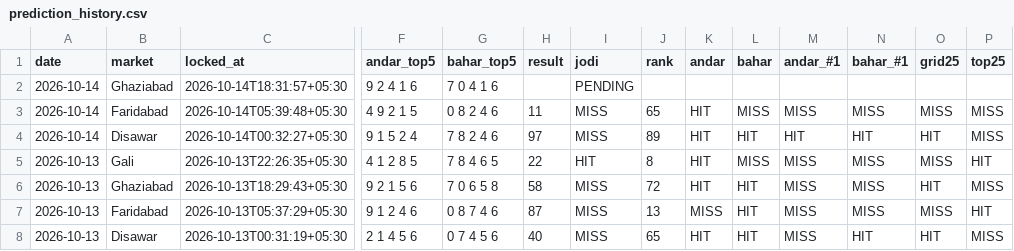
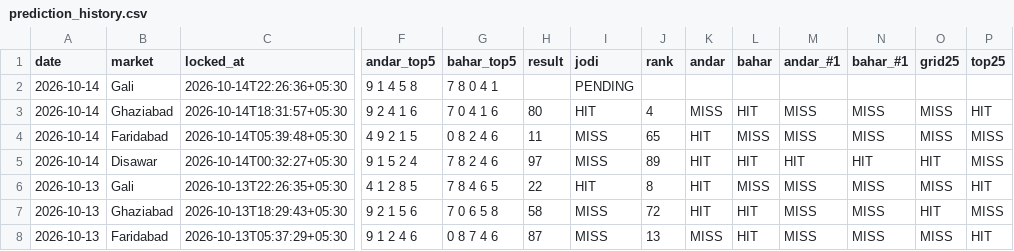
Before and after one commit to vaibhavkumar-WPDEV/predict-satta, a CSV file: data/pattern/prediction_history.csv, drawn as a sheet; only a part is shown, gaps mark what is left out; the shorter side is filled out with more unchanged rows; addresses are those after the commit; rows hold the shown columns only; the diff names each change by its address in the sheet, - before the commit and + after, or states it on an @@ line.

Commit message:
auto: results + locked predictions 2026-10-14 22:26 IST

```diff
--- a/data/pattern/prediction_history.csv
+++ b/data/pattern/prediction_history.csv
+row 2: 2026-10-14 | Gali | 2026-10-14T22:26:36+05:30 | 9 1 4 5 8 | 7 8 0 4 1 |  | PENDING
-H3 (result): (empty)
+H3 (result): 80
-I3 (jodi): PENDING
+I3 (jodi): HIT
-J3 (rank): (empty)
+J3 (rank): 4
-K3 (andar): (empty)
+K3 (andar): MISS
-L3 (bahar): (empty)
+L3 (bahar): HIT
-M3 (andar_#1): (empty)
+M3 (andar_#1): MISS
-N3 (bahar_#1): (empty)
+N3 (bahar_#1): MISS
-O3 (grid25): (empty)
+O3 (grid25): MISS
-P3 (top25): (empty)
+P3 (top25): HIT
```
Also changed, not shown: data/engine5/prediction_history.csv, data/prediction_history.csv, 8 other files.
